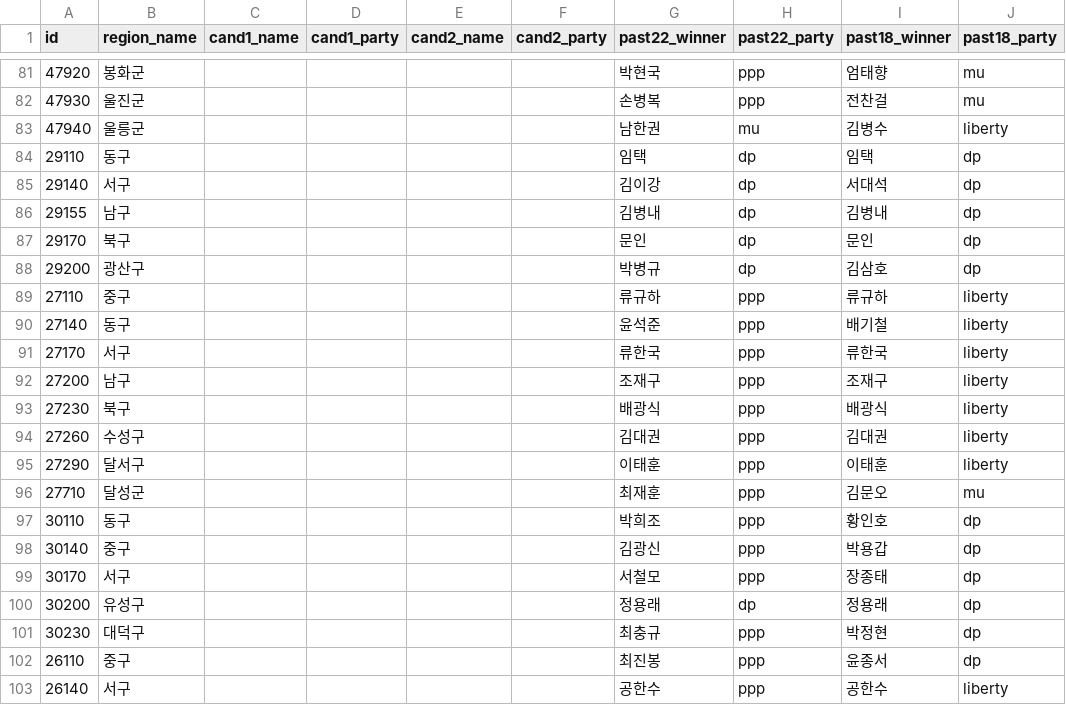
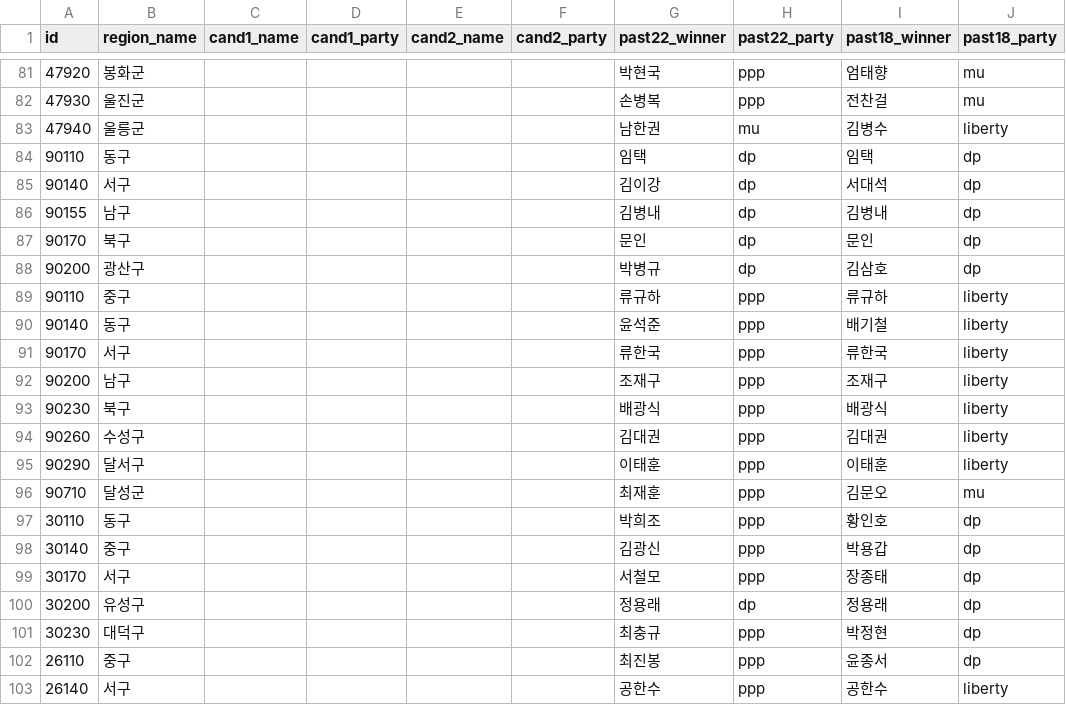
Before and after one commit to navillera7/227toWin, a CSV file: client/public/candidates.csv, drawn as a sheet; only a part is shown, gaps mark what is left out; the diff covers the shown part only; the diff names each change by its address in the sheet, - before the commit and + after, or states it on an @@ line.

```diff
--- a/client/public/candidates.csv
+++ b/client/public/candidates.csv
-A84 (id): 29110
+A84 (id): 90110
-A85 (id): 29140
+A85 (id): 90140
-A86 (id): 29155
+A86 (id): 90155
-A87 (id): 29170
+A87 (id): 90170
-A88 (id): 29200
+A88 (id): 90200
-A89 (id): 27110
+A89 (id): 90110
-A90 (id): 27140
+A90 (id): 90140
-A91 (id): 27170
+A91 (id): 90170
-A92 (id): 27200
+A92 (id): 90200
-A93 (id): 27230
+A93 (id): 90230
-A94 (id): 27260
+A94 (id): 90260
-A95 (id): 27290
+A95 (id): 90290
-A96 (id): 27710
+A96 (id): 90710
```
Also changed, not shown: 22 edited cells elsewhere in this file, 1 other file.
